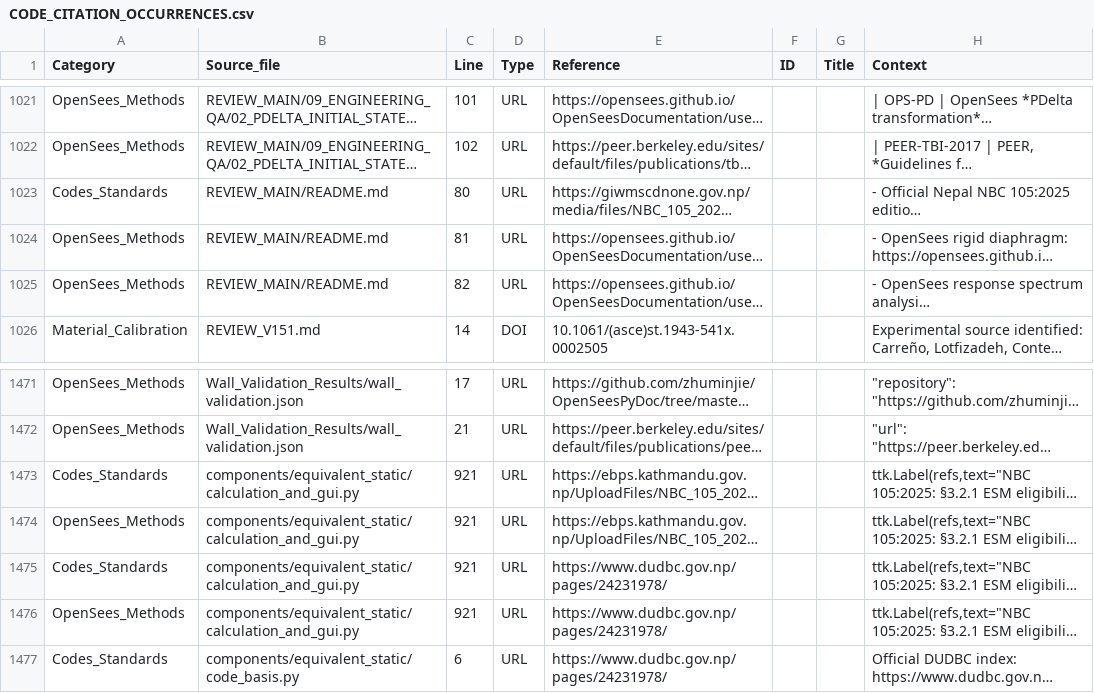
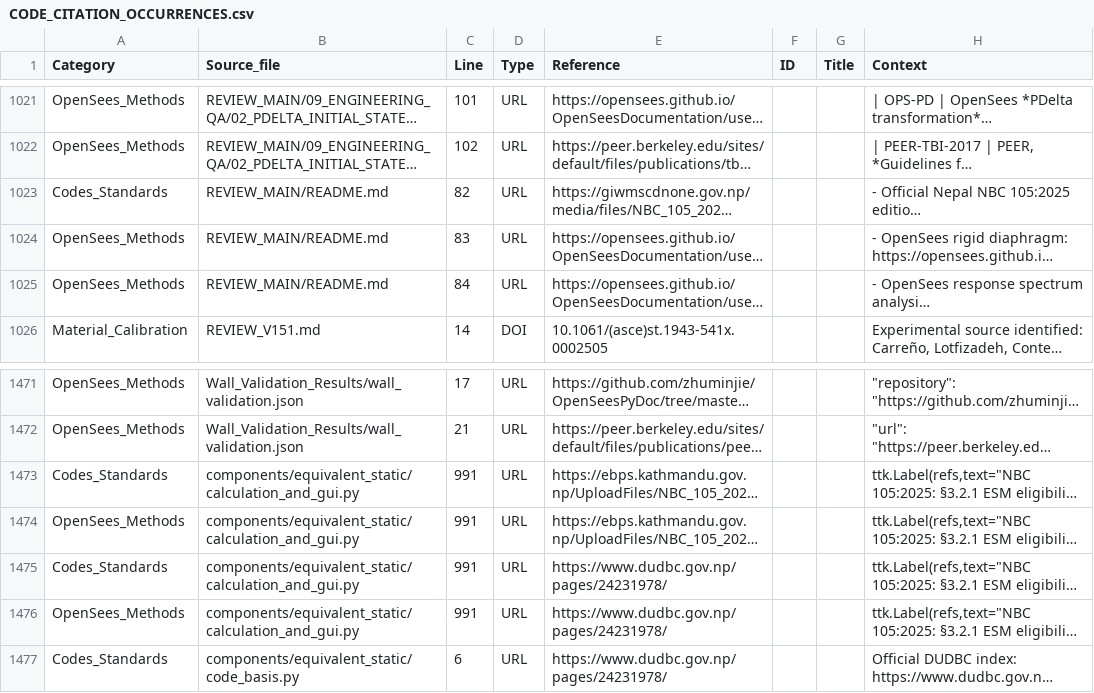
Before and after one commit to bikenshrestha2024/etabs-opensees-thesis, a CSV file: LITERATURE/CODE_CITATION_OCCURRENCES.csv, drawn as a sheet; only a part is shown, gaps mark what is left out; long unchanged cells end in …; the diff names each change by its address in the sheet, - before the commit and + after, or states it on an @@ line.

```diff
--- a/LITERATURE/CODE_CITATION_OCCURRENCES.csv
+++ b/LITERATURE/CODE_CITATION_OCCURRENCES.csv
-C1023 (Line): 80
+C1023 (Line): 82
-C1024 (Line): 81
+C1024 (Line): 83
-C1025 (Line): 82
+C1025 (Line): 84
-C1473:C1476 (Line): 921
+C1473:C1476 (Line): 991
```
Also changed, not shown: 3 other files.
